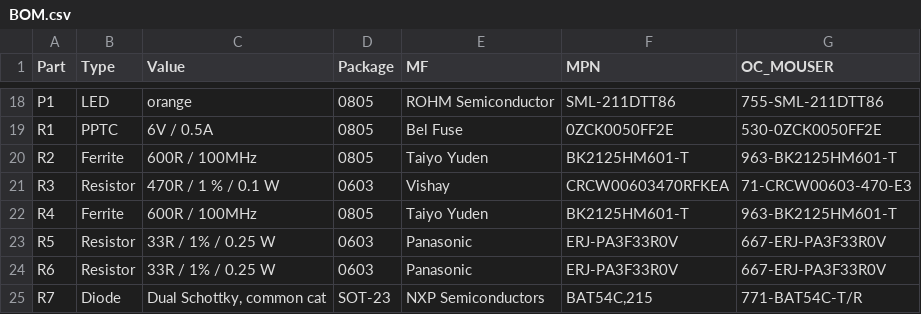
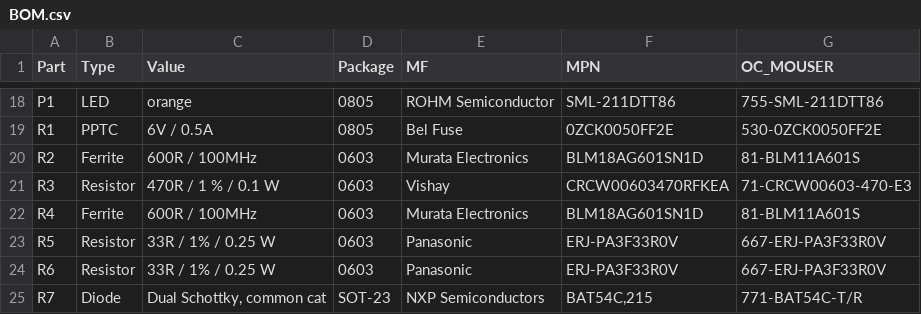
Before and after one commit to TomWhitwell/teensy-boards, a CSV file: Teensy 3.2 reference board clone/BOM.csv, drawn as a sheet; only a part is shown, gaps mark what is left out.

Commit message:
fix wrong ferrite package

```diff
--- a/Teensy 3.2 reference board clone/BOM.csv
+++ b/Teensy 3.2 reference board clone/BOM.csv
@@ -19,5 +19,5 @@ P1,LED,orange,0805,ROHM Semiconductor,SML-211DTT86,755-SML-211DTT86
 R1,PPTC,6V / 0.5A,0805,Bel Fuse,0ZCK0050FF2E,530-0ZCK0050FF2E
-R2,Ferrite,600R / 100MHz,0805,Taiyo Yuden,BK2125HM601-T,963-BK2125HM601-T
+R2,Ferrite,600R / 100MHz,0603,Murata Electronics,BLM18AG601SN1D,81-BLM11A601S
 R3,Resistor,470R / 1 % / 0.1 W,0603,Vishay,CRCW00603470RFKEA,71-CRCW00603-470-E3
-R4,Ferrite,600R / 100MHz,0805,Taiyo Yuden,BK2125HM601-T,963-BK2125HM601-T
+R4,Ferrite,600R / 100MHz,0603,Murata Electronics,BLM18AG601SN1D,81-BLM11A601S
 R5,Resistor,33R / 1% / 0.25 W,0603,Panasonic,ERJ-PA3F33R0V,667-ERJ-PA3F33R0V
```
Also changed, not shown: 3 other files.
